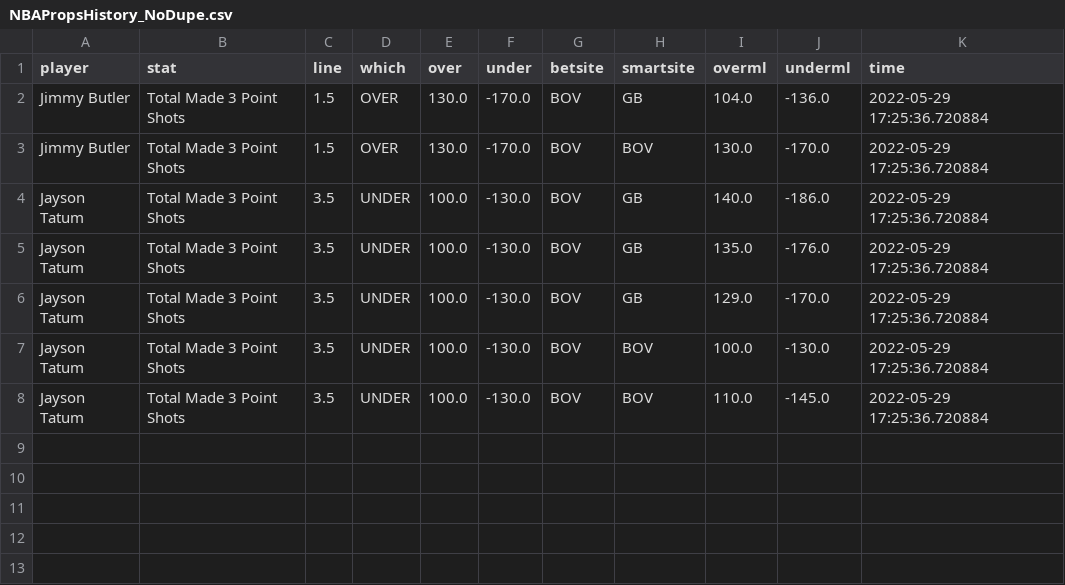
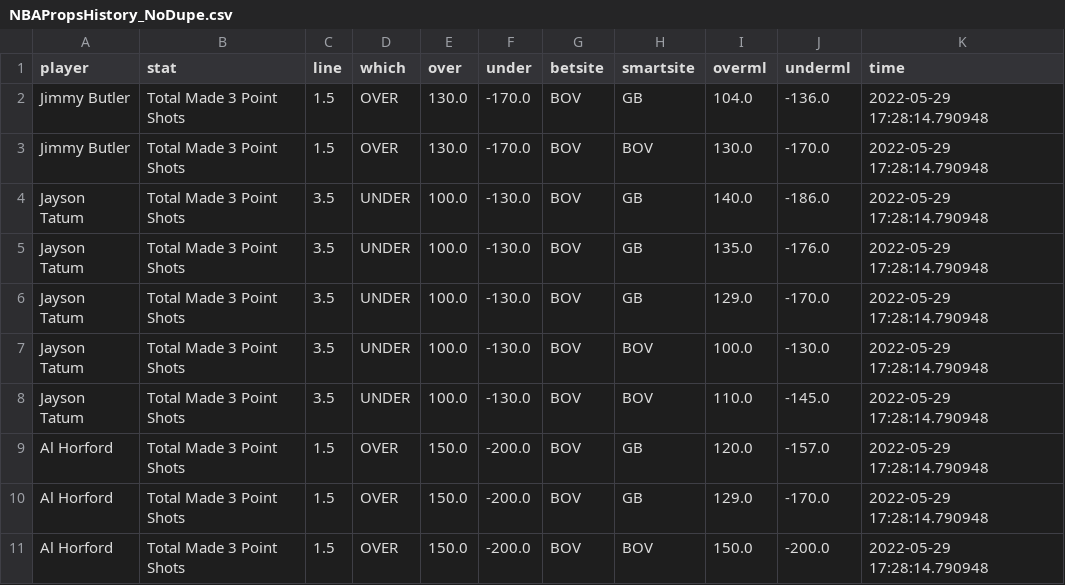
Before and after one commit to BShim92/Public, a CSV file: NBAPropsHistory_NoDupe.csv, drawn as a sheet.

```diff
--- a/NBAPropsHistory_NoDupe.csv
+++ b/NBAPropsHistory_NoDupe.csv
@@ -1,8 +1,11 @@
 player,stat,line,which,over,under,betsite,smartsite,overml,underml,time
-Jimmy Butler,Total Made 3 Point Shots,1.5,OVER,130.0,-170.0,BOV,GB,104.0,-136.0,2022-05-29 17:25:36.720884
-Jimmy Butler,Total Made 3 Point Shots,1.5,OVER,130.0,-170.0,BOV,BOV,130.0,-170.0,2022-05-29 17:25:36.720884
-Jayson Tatum,Total Made 3 Point Shots,3.5,UNDER,100.0,-130.0,BOV,GB,140.0,-186.0,2022-05-29 17:25:36.720884
-Jayson Tatum,Total Made 3 Point Shots,3.5,UNDER,100.0,-130.0,BOV,GB,135.0,-176.0,2022-05-29 17:25:36.720884
-Jayson Tatum,Total Made 3 Point Shots,3.5,UNDER,100.0,-130.0,BOV,GB,129.0,-170.0,2022-05-29 17:25:36.720884
-Jayson Tatum,Total Made 3 Point Shots,3.5,UNDER,100.0,-130.0,BOV,BOV,100.0,-130.0,2022-05-29 17:25:36.720884
-Jayson Tatum,Total Made 3 Point Shots,3.5,UNDER,100.0,-130.0,BOV,BOV,110.0,-145.0,2022-05-29 17:25:36.720884
+Jimmy Butler,Total Made 3 Point Shots,1.5,OVER,130.0,-170.0,BOV,GB,104.0,-136.0,2022-05-29 17:28:14.790948
+Jimmy Butler,Total Made 3 Point Shots,1.5,OVER,130.0,-170.0,BOV,BOV,130.0,-170.0,2022-05-29 17:28:14.790948
+Jayson Tatum,Total Made 3 Point Shots,3.5,UNDER,100.0,-130.0,BOV,GB,140.0,-186.0,2022-05-29 17:28:14.790948
+Jayson Tatum,Total Made 3 Point Shots,3.5,UNDER,100.0,-130.0,BOV,GB,135.0,-176.0,2022-05-29 17:28:14.790948
+Jayson Tatum,Total Made 3 Point Shots,3.5,UNDER,100.0,-130.0,BOV,GB,129.0,-170.0,2022-05-29 17:28:14.790948
+Jayson Tatum,Total Made 3 Point Shots,3.5,UNDER,100.0,-130.0,BOV,BOV,100.0,-130.0,2022-05-29 17:28:14.790948
+Jayson Tatum,Total Made 3 Point Shots,3.5,UNDER,100.0,-130.0,BOV,BOV,110.0,-145.0,2022-05-29 17:28:14.790948
+Al Horford,Total Made 3 Point Shots,1.5,OVER,150.0,-200.0,BOV,GB,120.0,-157.0,2022-05-29 17:28:14.790948
+Al Horford,Total Made 3 Point Shots,1.5,OVER,150.0,-200.0,BOV,GB,129.0,-170.0,2022-05-29 17:28:14.790948
+Al Horford,Total Made 3 Point Shots,1.5,OVER,150.0,-200.0,BOV,BOV,150.0,-200.0,2022-05-29 17:28:14.790948
```
Also changed, not shown: NBAProps.csv, NBAPropsHistory.csv.
